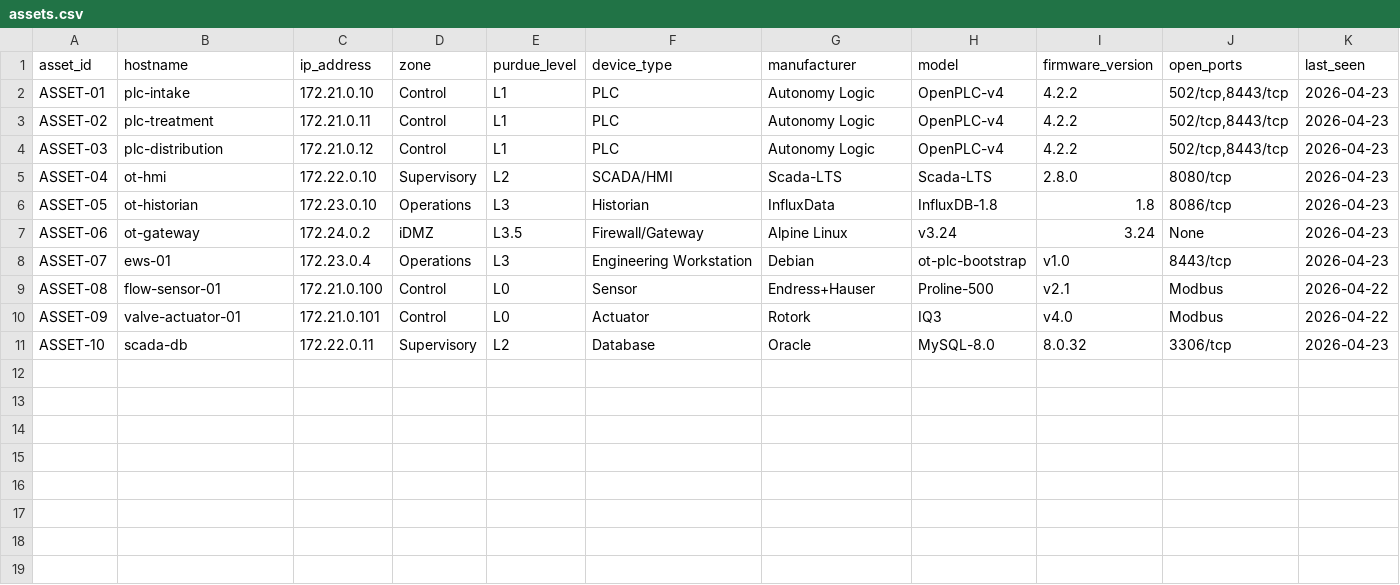
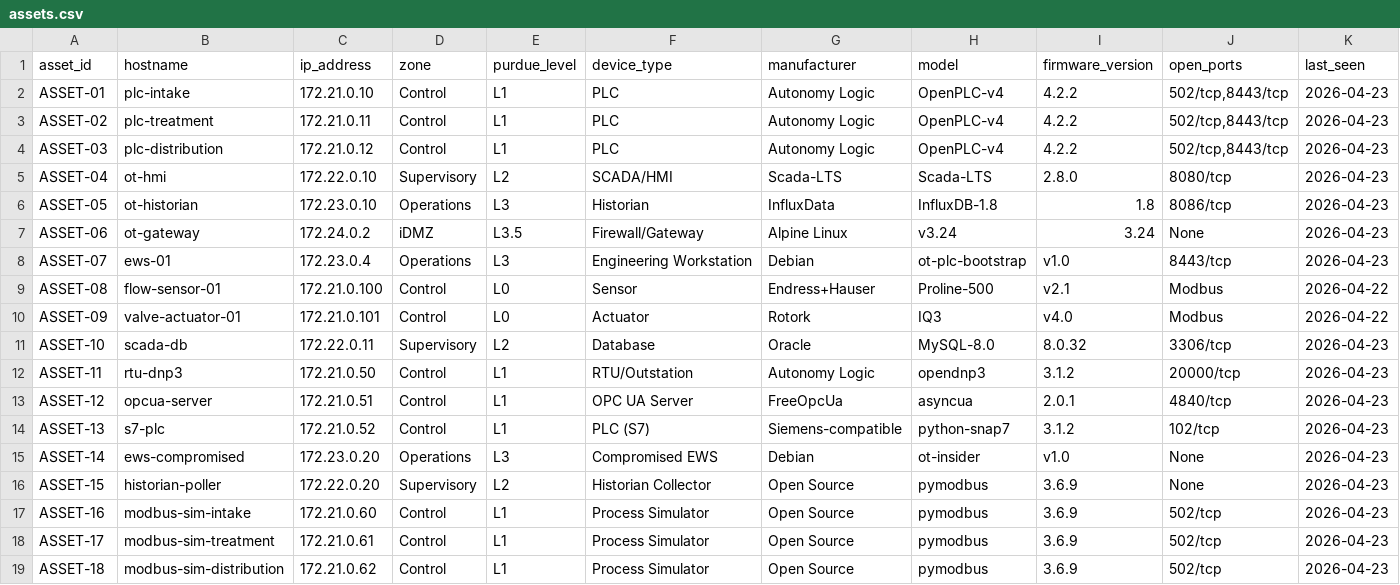
Before and after one commit to LiamCarPer/OT-Security-Lab, a CSV file: asset-inventory/assets.csv, drawn as a sheet; only a part is shown; rows hold the shown columns only; the diff names each change by its address in the sheet, - before the commit and + after, or states it on an @@ line.

Commit message:
feat: real multi-protocol endpoints and a live L2/L3 historian path
Protocol endpoints (control zone):
- Real DNP3 outstation (opendnp3 via dnp3-python), OPC UA server (asyncua) and
  S7comm server (python-snap7), plus real client emulation from a compromised
  EWS (dnp3 raw master, asyncua client, Snap7 client + raw download/upload jobs).
- Live Scapy DPI producers (dnp3/opcua/s7comm_dpi.py + otdpi decoders) emit the
  normalized ot_ndr logfmt contract to Loki so the generated ruler rules fire on
  lab traffic, and write alert_type evidence to alerts.json.
- Firewall: fix interface parsing (ethX@ifN) that had never matched a conduit;
  add conduits C6-C8 and mirror them in firewall_events; sniff every gateway
  interface (iface=None only bound the default route); route endpoint replies
  back through the gateway.

Historian path (L1 -> L2 -> L3 -> L4):
- L2 collector (historian-poller) reads Modbus FC3 over C1 and writes InfluxDB
  line protocol northbound over C3, ensures a 30-day retention policy, and
  prefers OpenPLC with an automatic fallback to the Modbus process stand-in.
- Three Modbus process stand-ins serve the canonical register map running the
  ST-level controller logic until the OpenPLC bundles are committed.
- Scada-LTS datasources updated in place with point history enabled and a view
  scaffold; Grafana InfluxDB datasource + process dashboard via a route sidecar
  (conduit C4).

Verification: 9/9 compliance (adds Historian Ingestion), unit tests for every
decoder and the poller, docs/GRC/LESSONS refreshed.

```diff
--- a/asset-inventory/assets.csv
+++ b/asset-inventory/assets.csv
+row 12: ASSET-11 | rtu-dnp3 | 172.21.0.50 | Control | L1 | RTU/Outstation | Autonomy Logic | opendnp3 | 3.1.2 | 20000/tcp | 2026-04-23
+row 13: ASSET-12 | opcua-server | 172.21.0.51 | Control | L1 | OPC UA Server | FreeOpcUa | asyncua | 2.0.1 | 4840/tcp | 2026-04-23
+row 14: ASSET-13 | s7-plc | 172.21.0.52 | Control | L1 | PLC (S7) | Siemens-compatible | python-snap7 | 3.1.2 | 102/tcp | 2026-04-23
+row 15: ASSET-14 | ews-compromised | 172.23.0.20 | Operations | L3 | Compromised EWS | Debian | ot-insider | v1.0 | None | 2026-04-23
+row 16: ASSET-15 | historian-poller | 172.22.0.20 | Supervisory | L2 | Historian Collector | Open Source | pymodbus | 3.6.9 | None | 2026-04-23
+row 17: ASSET-16 | modbus-sim-intake | 172.21.0.60 | Control | L1 | Process Simulator | Open Source | pymodbus | 3.6.9 | 502/tcp | 2026-04-23
+row 18: ASSET-17 | modbus-sim-treatment | 172.21.0.61 | Control | L1 | Process Simulator | Open Source | pymodbus | 3.6.9 | 502/tcp | 2026-04-23
+row 19: ASSET-18 | modbus-sim-distribution | 172.21.0.62 | Control | L1 | Process Simulator | Open Source | pymodbus | 3.6.9 | 502/tcp | 2026-04-23
```
Also changed, not shown: governance/asset_inventory.csv, 51 other files.
